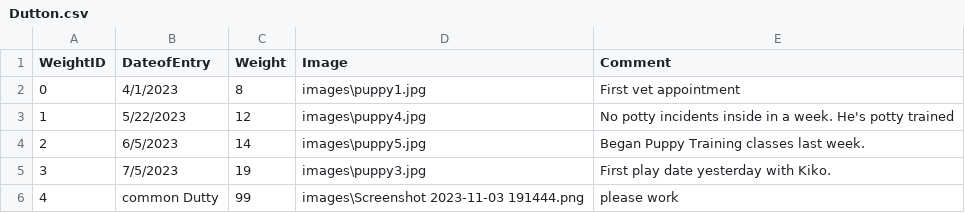
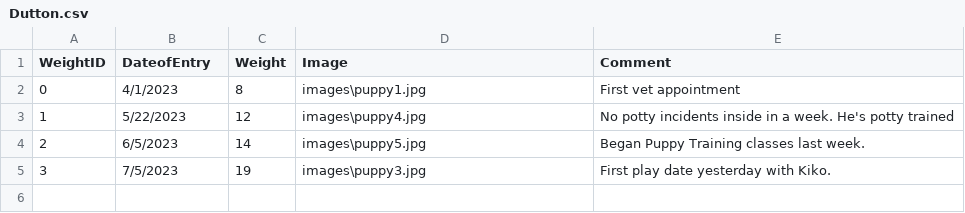
Before and after one commit to BeanCheeseTaco/PuppyProject_HCI584, a CSV file: data/Dutton.csv, drawn as a sheet; the diff names each change by its address in the sheet, - before the commit and + after, or states it on an @@ line.

```diff
--- a/data/Dutton.csv
+++ b/data/Dutton.csv
-row 6: 4 | common Dutty | 99 | images\Screenshot 2023-11-03 191444.png | please work
```
Also changed, not shown: 1 other file.
